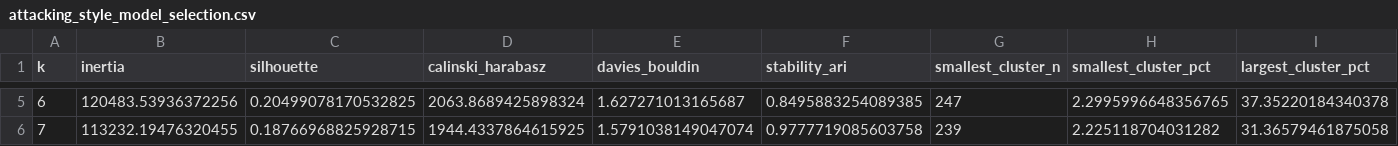
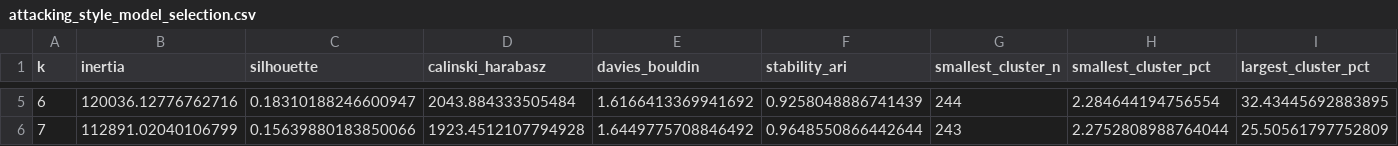
Before and after one commit to ucd-cosmos-data/26-the-pattern-seekers-analysis, a CSV file: World-Cup-S-Bomb/results/attacking_style_model_selection.csv, drawn as a sheet; only a part is shown, gaps mark what is left out; the diff covers the shown part only; the diff names each change by its address in the sheet, - before the commit and + after, or states it on an @@ line.

```diff
--- a/World-Cup-S-Bomb/results/attacking_style_model_selection.csv
+++ b/World-Cup-S-Bomb/results/attacking_style_model_selection.csv
-B5 (inertia): 120483.53936372256
+B5 (inertia): 120036.12776762716
-C5 (silhouette): 0.20499078170532825
+C5 (silhouette): 0.18310188246600947
-D5 (calinski_harabasz): 2063.8689425898324
+D5 (calinski_harabasz): 2043.884333505484
-E5 (davies_bouldin): 1.627271013165687
+E5 (davies_bouldin): 1.6166413369941692
-F5 (stability_ari): 0.8495883254089385
+F5 (stability_ari): 0.9258048886741439
-G5 (smallest_cluster_n): 247
+G5 (smallest_cluster_n): 244
-H5 (smallest_cluster_pct): 2.2995996648356765
+H5 (smallest_cluster_pct): 2.284644194756554
-I5 (largest_cluster_pct): 37.35220184340378
+I5 (largest_cluster_pct): 32.43445692883895
-B6 (inertia): 113232.19476320455
+B6 (inertia): 112891.02040106799
-C6 (silhouette): 0.18766968825928715
+C6 (silhouette): 0.15639880183850066
-D6 (calinski_harabasz): 1944.4337864615925
+D6 (calinski_harabasz): 1923.4512107794928
-E6 (davies_bouldin): 1.5791038149047074
+E6 (davies_bouldin): 1.6449775708846492
-F6 (stability_ari): 0.9777719085603758
+F6 (stability_ari): 0.9648550866442644
-G6 (smallest_cluster_n): 239
+G6 (smallest_cluster_n): 243
-H6 (smallest_cluster_pct): 2.225118704031282
+H6 (smallest_cluster_pct): 2.2752808988764044
-I6 (largest_cluster_pct): 31.36579461875058
+I6 (largest_cluster_pct): 25.50561797752809
```
Also changed, not shown: 70 edited cells elsewhere in this file, World-Cup-S-Bomb/results/attacking_style_profiles.csv, World-Cup-S-Bomb/results/defensive_style_model_selection.csv, 17 other files.
